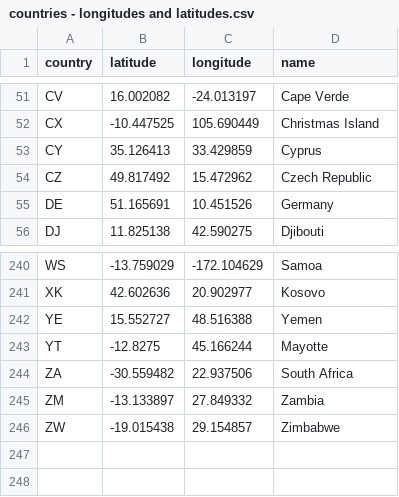
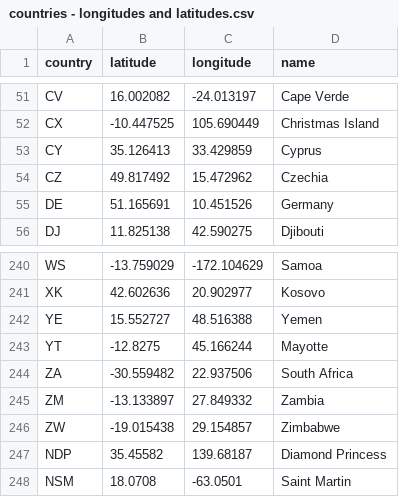
Before and after one commit to Ronyonka/leaflet, a CSV file: countries - longitudes and latitudes.csv, drawn as a sheet; only a part is shown, gaps mark what is left out.

```diff
--- a/countries - longitudes and latitudes.csv
+++ b/countries - longitudes and latitudes.csv
@@ -53,3 +53,3 @@ CX,-10.447525,105.690449,Christmas Island
 CY,35.126413,33.429859,Cyprus
-CZ,49.817492,15.472962,Czech Republic
+CZ,49.817492,15.472962,Czechia
 DE,51.165691,10.451526,Germany
@@ -246 +246,3 @@ ZM,-13.133897,27.849332,Zambia
 ZW,-19.015438,29.154857,Zimbabwe
+NDP,35.45582,139.68187,Diamond Princess
+NSM,18.0708,-63.0501,Saint Martin
```
Also changed, not shown: 1 other file.
